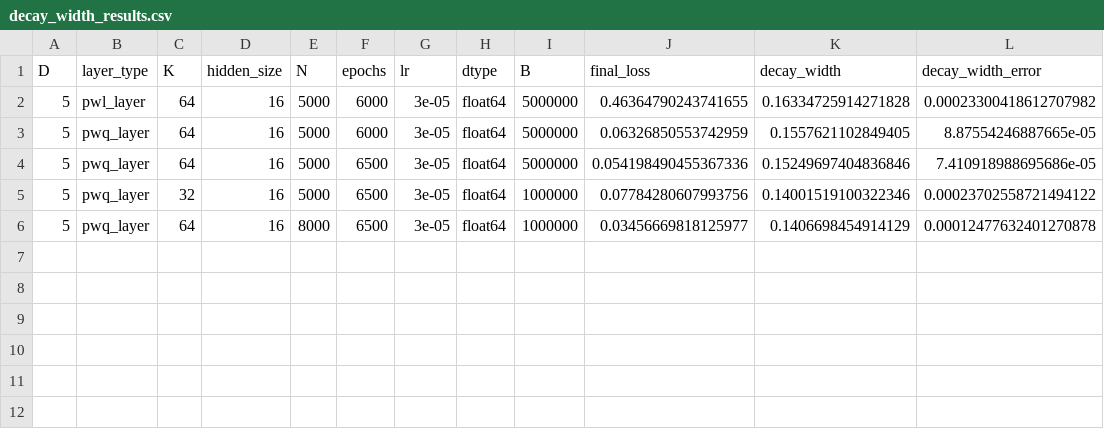
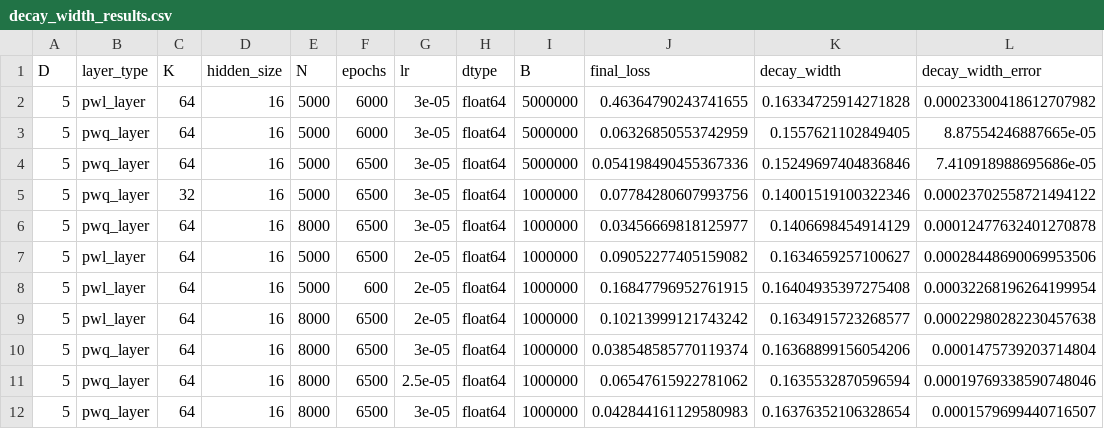
Before and after one commit to alracey/level4-project, a CSV file: decay_width_results.csv, drawn as a sheet; the diff names each change by its address in the sheet, - before the commit and + after, or states it on an @@ line.

```diff
--- a/decay_width_results.csv
+++ b/decay_width_results.csv
+row 7: 5 | pwl_layer | 64 | 16 | 5000 | 6500 | 2e-05 | float64 | 1000000 | 0.09052277405159082 | 0.1634659257100627 | 0.00028448690069953506
+row 8: 5 | pwl_layer | 64 | 16 | 5000 | 600 | 2e-05 | float64 | 1000000 | 0.16847796952761915 | 0.16404935397275408 | 0.00032268196264199954
+row 9: 5 | pwl_layer | 64 | 16 | 8000 | 6500 | 2e-05 | float64 | 1000000 | 0.10213999121743242 | 0.1634915723268577 | 0.00022980282230457638
+row 10: 5 | pwq_layer | 64 | 16 | 8000 | 6500 | 3e-05 | float64 | 1000000 | 0.038548585770119374 | 0.16368899156054206 | 0.0001475739203714804
+row 11: 5 | pwq_layer | 64 | 16 | 8000 | 6500 | 2.5e-05 | float64 | 1000000 | 0.06547615922781062 | 0.1635532870596594 | 0.00019769338590748046
+row 12: 5 | pwq_layer | 64 | 16 | 8000 | 6500 | 3e-05 | float64 | 1000000 | 0.042844161129580983 | 0.16376352106328654 | 0.0001579699440716507
```
Also changed, not shown: 8 other files.
